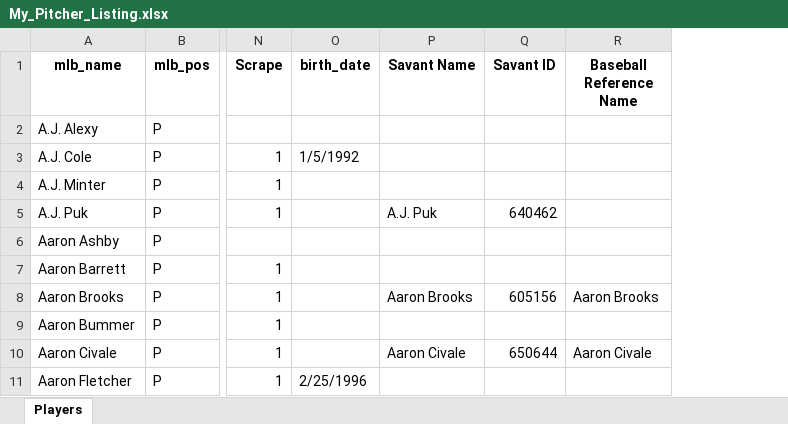
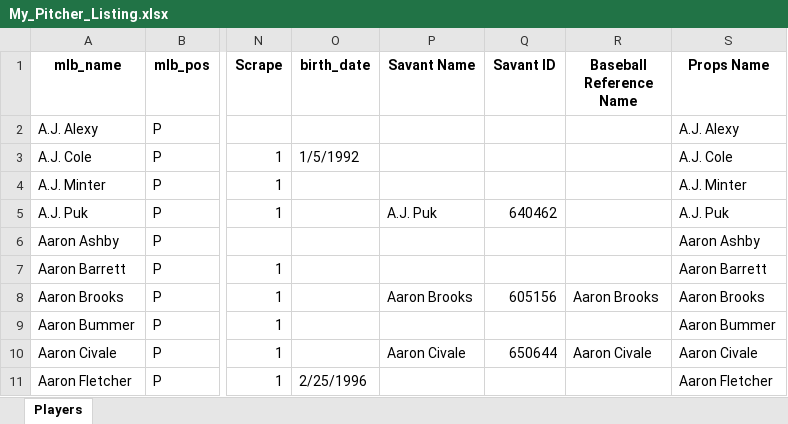
Before and after one commit to mtdewrocks/matchup, an Excel workbook: assets/My_Pitcher_Listing.xlsx, sheet Players, drawn as a sheet; only a part is shown, gaps mark what is left out; values as stored, in another font and other column widths than the file's, no borders; the diff names each change by its address in the sheet, - before the commit and + after, or states it on an @@ line.

```diff
--- a/assets/My_Pitcher_Listing.xlsx (sheet Players)
+++ b/assets/My_Pitcher_Listing.xlsx (sheet Players)
+column S (Props Name), rows 2-11: A.J. Alexy | A.J. Cole | A.J. Minter | A.J. Puk | Aaron Ashby | Aaron Barrett | Aaron Brooks | Aaron Bummer | Aaron Civale | Aaron Fletcher
```
Also changed, not shown: assets/My_Hitter_Listing.xlsx.
